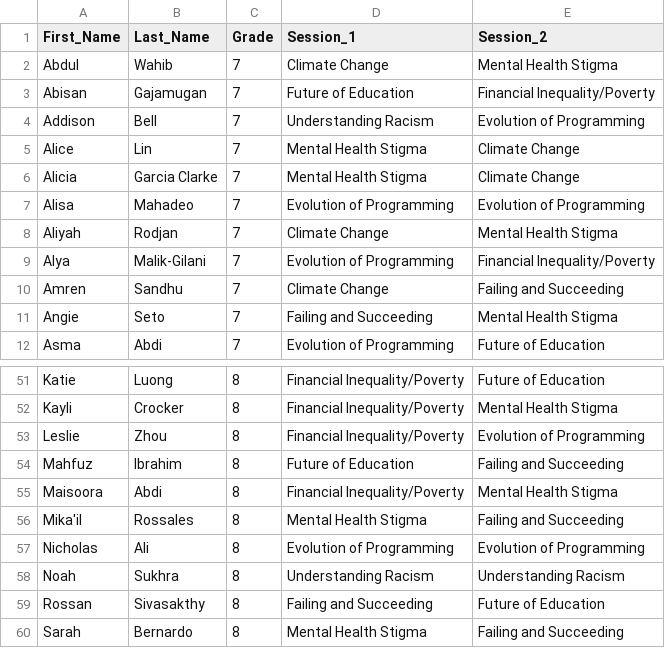
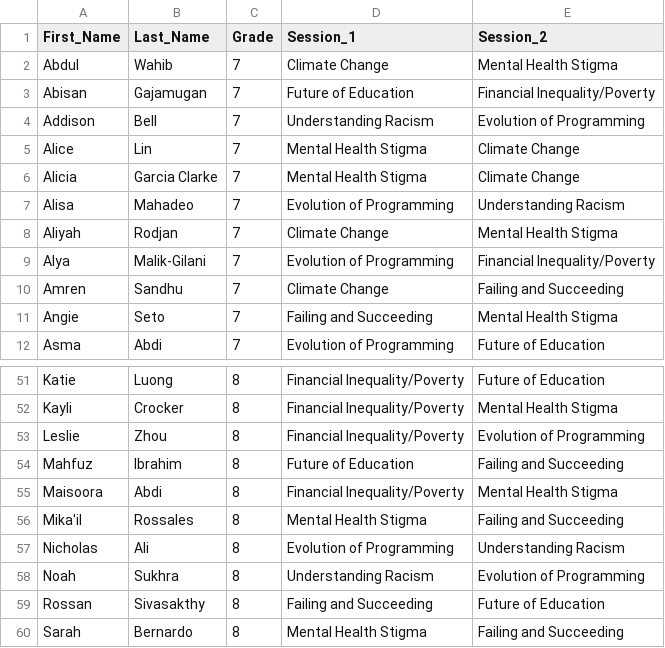
Before and after one commit to billy-shi/public, a CSV file: wb_conf_roster.csv, drawn as a sheet; only a part is shown, gaps mark what is left out.

Commit message:
Fixed repeated values

```diff
--- a/wb_conf_roster.csv
+++ b/wb_conf_roster.csv
@@ -6,3 +6,3 @@ Alice,Lin,7,Mental Health Stigma,Climate Change
 Alicia,Garcia Clarke,7,Mental Health Stigma,Climate Change
-Alisa,Mahadeo,7,Evolution of Programming,Evolution of Programming
+Alisa,Mahadeo,7,Evolution of Programming,Understanding Racism
 Aliyah,Rodjan,7,Climate Change,Mental Health Stigma
@@ -56,4 +56,4 @@ Maisoora,Abdi,8,Financial Inequality/Poverty,Mental Health Stigma
 Mika'il,Rossales,8,Mental Health Stigma,Failing and Succeeding
-Nicholas,Ali,8,Evolution of Programming,Evolution of Programming
-Noah,Sukhra,8,Understanding Racism,Understanding Racism
+Nicholas,Ali,8,Evolution of Programming,Understanding Racism
+Noah,Sukhra,8,Understanding Racism,Evolution of Programming
 Rossan,Sivasakthy,8,Failing and Succeeding,Future of Education
```
